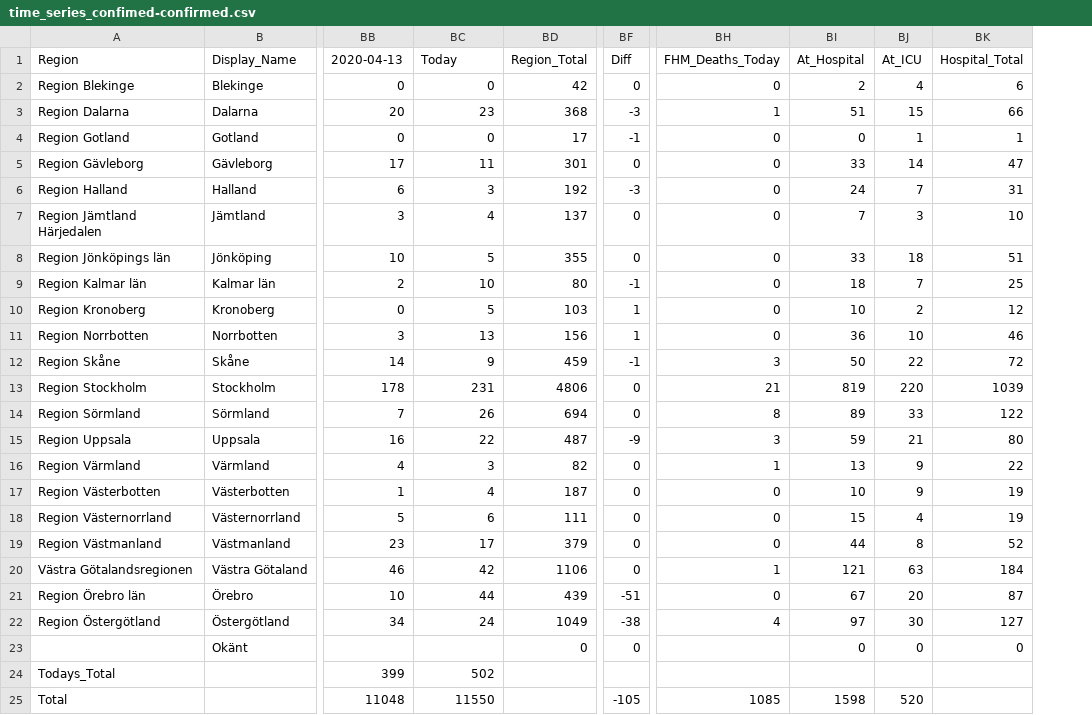
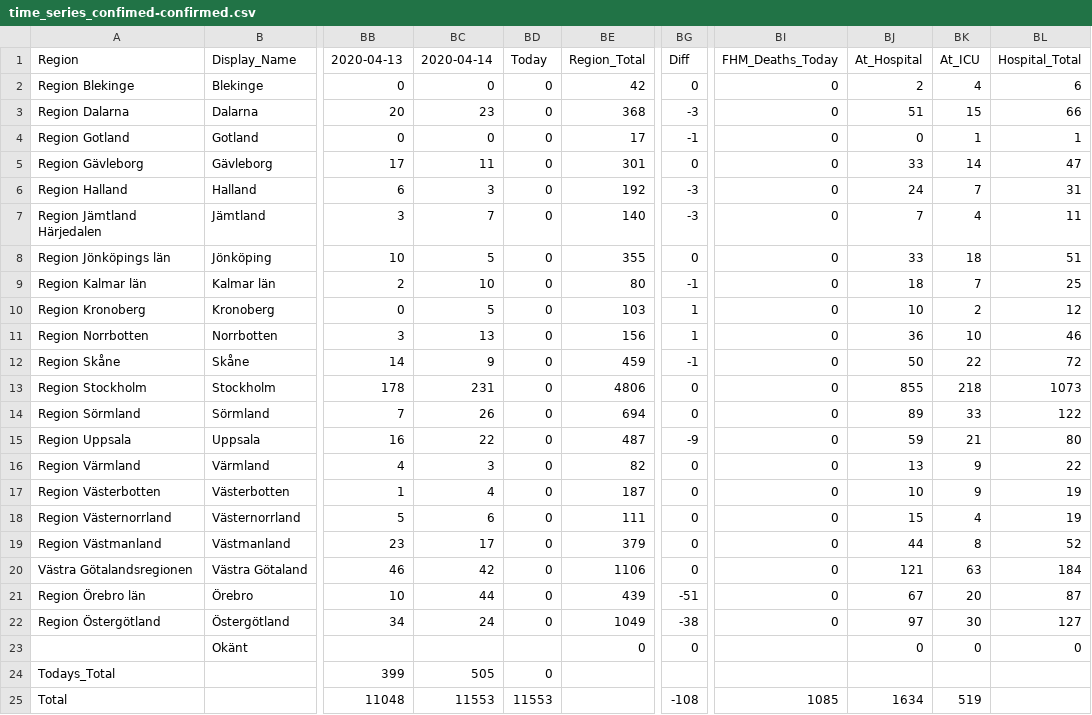
Before and after one commit to jannesgg/swe-covid-19, a CSV file: time_series_confimed-confirmed.csv, drawn as a sheet; only a part is shown, gaps mark what is left out; addresses are those after the commit; the diff names each change by its address in the sheet, - before the commit and + after, or states it on an @@ line.

```diff
--- a/time_series_confimed-confirmed.csv
+++ b/time_series_confimed-confirmed.csv
+column BD, rows 1-25: Today | 0 | 0 | 0 | 0 | 0 | 0 | 0 | 0 | 0 | 0 | 0 | 0 | 0 | 0 | 0 | 0 | 0 | 0 | 0 | 0 | 0 |  | 0 | 11553
-BC1: Today
+BC1: 2020-04-14
-BI3: 1
+BI3: 0
-BC7: 4
+BC7: 7
-BE7: 137
+BE7: 140
-BG7: 0
+BG7: -3
-BK7: 3
+BK7: 4
-BL7: 10
+BL7: 11
-BI12: 3
+BI12: 0
-BI13: 21
+BI13: 0
-BJ13: 819
+BJ13: 855
-BK13: 220
+BK13: 218
-BL13: 1039
+BL13: 1073
-BI14: 8
+BI14: 0
-BI15: 3
+BI15: 0
-BI16: 1
+BI16: 0
-BI20: 1
+BI20: 0
-BI22: 4
+BI22: 0
-BC24: 502
+BC24: 505
-BC25: 11550
+BC25: 11553
-BG25: -105
+BG25: -108
-BJ25: 1598
+BJ25: 1634
-BK25: 520
+BK25: 519
```
Also changed, not shown: time_series_deaths-deaths.csv.
